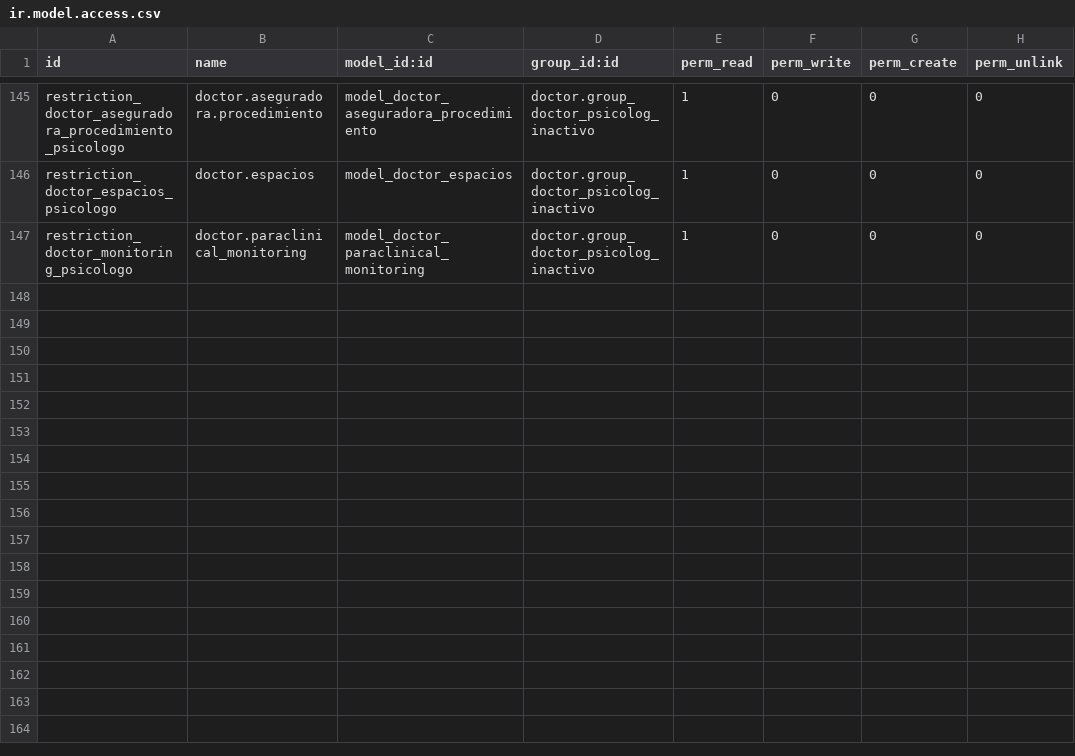
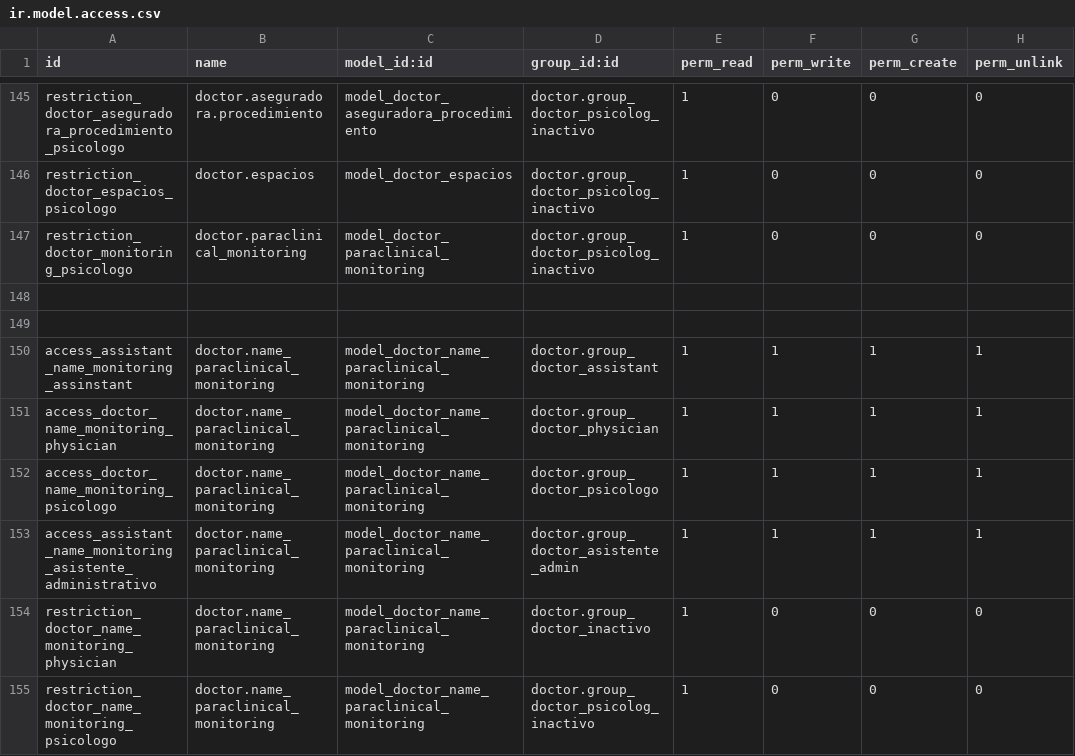
Before and after one commit to hivam/l10n_co_doctor, a CSV file: security/ir.model.access.csv, drawn as a sheet; only a part is shown, gaps mark what is left out; the diff names each change by its address in the sheet, - before the commit and + after, or states it on an @@ line.

```diff
--- a/security/ir.model.access.csv
+++ b/security/ir.model.access.csv
+row 148: (empty)
+row 149: (empty)
+row 150: access_assistant_name_monitoring_assinstant | doctor.name_paraclinical_monitoring | model_doctor_name_paraclinical_monitoring | doctor.group_doctor_assistant | 1 | 1 | 1 | 1
+row 151: access_doctor_name_monitoring_physician | doctor.name_paraclinical_monitoring | model_doctor_name_paraclinical_monitoring | doctor.group_doctor_physician | 1 | 1 | 1 | 1
+row 152: access_doctor_name_monitoring_psicologo | doctor.name_paraclinical_monitoring | model_doctor_name_paraclinical_monitoring | doctor.group_doctor_psicologo | 1 | 1 | 1 | 1
+row 153: access_assistant_name_monitoring_asistente_administrativo | doctor.name_paraclinical_monitoring | model_doctor_name_paraclinical_monitoring | doctor.group_doctor_asistente_admin | 1 | 1 | 1 | 1
+row 154: restriction_doctor_name_monitoring_physician | doctor.name_paraclinical_monitoring | model_doctor_name_paraclinical_monitoring | doctor.group_doctor_inactivo | 1 | 0 | 0 | 0
+row 155: restriction_doctor_name_monitoring_psicologo | doctor.name_paraclinical_monitoring | model_doctor_name_paraclinical_monitoring | doctor.group_doctor_psicolog_inactivo | 1 | 0 | 0 | 0
```
Also changed, not shown: 2 other files.
